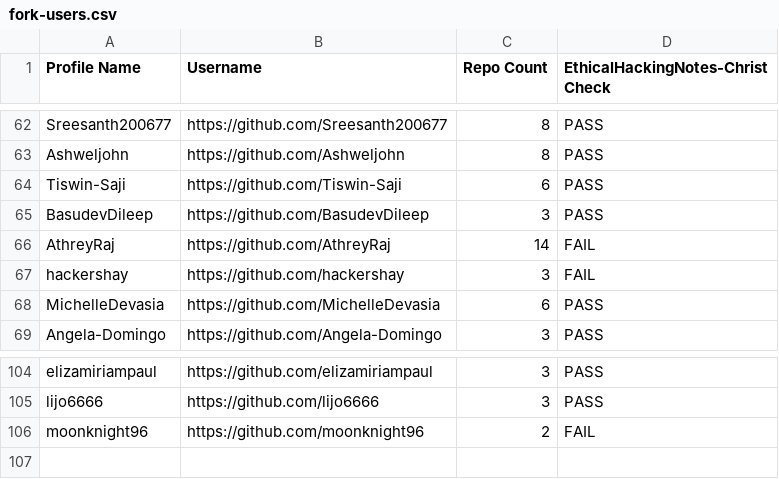
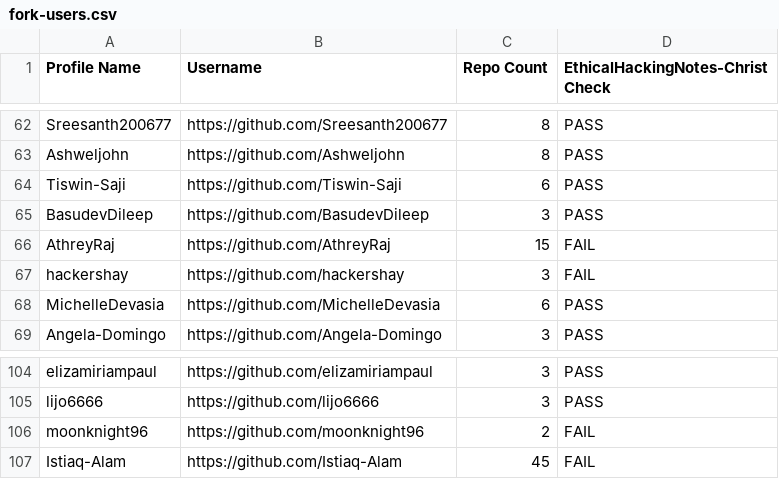
Before and after one commit to sector21/EthicalHackingNotes, a CSV file: .repo/fork-users.csv, drawn as a sheet; only a part is shown, gaps mark what is left out.

```diff
--- a/.repo/fork-users.csv
+++ b/.repo/fork-users.csv
@@ -65,3 +65,3 @@ Profile Name,Username,Repo Count,EthicalHackingNotes-Christ Check
 "BasudevDileep","https://github.com/BasudevDileep",3,"PASS"
-"AthreyRaj","https://github.com/AthreyRaj",14,"FAIL"
+"AthreyRaj","https://github.com/AthreyRaj",15,"FAIL"
 "hackershay","https://github.com/hackershay",3,"FAIL"
@@ -106 +106,2 @@ Profile Name,Username,Repo Count,EthicalHackingNotes-Christ Check
 "moonknight96","https://github.com/moonknight96",2,"FAIL"
+"Istiaq-Alam","https://github.com/Istiaq-Alam",45,"FAIL"
```
Also changed, not shown: 2 other files.
